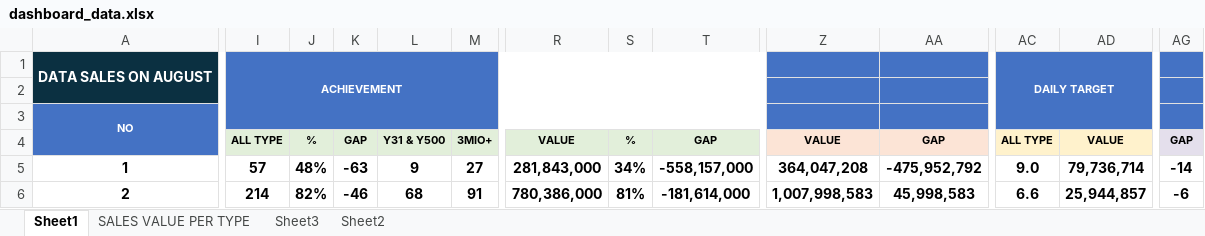
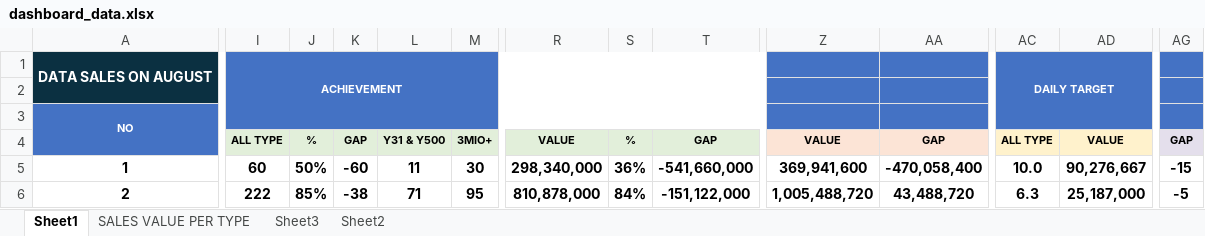
Before and after one commit to vivo-Store-bkj/Store-Performance-Dashboard, an Excel workbook: source/dashboard_data.xlsx, sheet Sheet1, drawn as a sheet; only a part is shown, gaps mark what is left out; values as stored, in another font and other column widths than the file's, no borders; conditional formats not drawn; the diff covers the shown part only; the diff names each change by its address in the sheet, - before the commit and + after, or states it on an @@ line.

```diff
--- a/source/dashboard_data.xlsx (sheet Sheet1)
+++ b/source/dashboard_data.xlsx (sheet Sheet1)
-I5: 57
+I5: 60
-J5: 48%
+J5: 50%
-K5: -63
+K5: -60
-L5: 9
+L5: 11
-M5: 27
+M5: 30
-R5: 281,843,000
+R5: 298,340,000
-S5: 34%
+S5: 36%
-T5: -558,157,000
+T5: -541,660,000
-Z5: 364,047,208
+Z5: 369,941,600
-AA5: -475,952,792
+AA5: -470,058,400
-AC5: 9.0
+AC5: 10.0
-AD5: 79,736,714
+AD5: 90,276,667
-AG5: -14
+AG5: -15
-I6: 214
+I6: 222
-J6: 82%
+J6: 85%
-K6: -46
+K6: -38
-L6: 68
+L6: 71
-M6: 91
+M6: 95
-R6: 780,386,000
+R6: 810,878,000
-S6: 81%
+S6: 84%
-T6: -181,614,000
+T6: -151,122,000
-Z6: 1,007,998,583
+Z6: 1,005,488,720
-AA6: 45,998,583
+AA6: 43,488,720
-AC6: 6.6
+AC6: 6.3
-AD6: 25,944,857
+AD6: 25,187,000
-AG6: -6
+AG6: -5
```
Also changed, not shown: 1509 edited cells elsewhere in this sheet, sheet SALES VALUE PER TYPE, sheet Sheet3, sheet Sheet2, formulas that keep their value.
